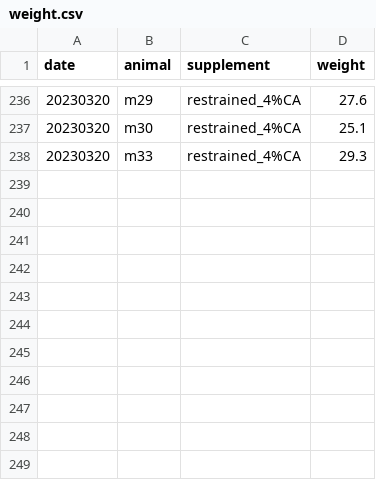
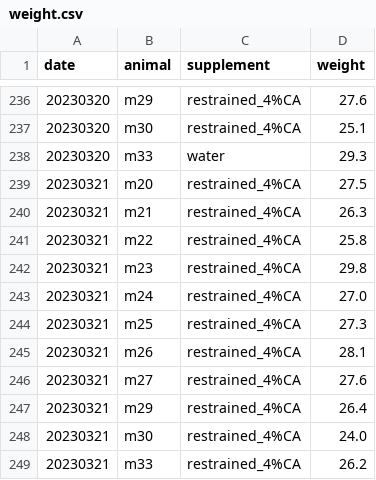
Before and after one commit to denisecailab/miniscope_2s-validation, a CSV file: experiment/cv_exp0/log/weight.csv, drawn as a sheet; only a part is shown, gaps mark what is left out.

```diff
--- a/experiment/cv_exp0/log/weight.csv
+++ b/experiment/cv_exp0/log/weight.csv
@@ -237,2 +237,13 @@ date,animal,supplement,weight
 20230320,m30,restrained_4%CA,25.1
-20230320,m33,restrained_4%CA,29.3
+20230320,m33,water,29.3
+20230321,m20,restrained_4%CA,27.5
+20230321,m21,restrained_4%CA,26.3
+20230321,m22,restrained_4%CA,25.8
+20230321,m23,restrained_4%CA,29.8
+20230321,m24,restrained_4%CA,27.0
+20230321,m25,restrained_4%CA,27.3
+20230321,m26,restrained_4%CA,28.1
+20230321,m27,restrained_4%CA,27.6
+20230321,m29,restrained_4%CA,26.4
+20230321,m30,restrained_4%CA,24.0
+20230321,m33,restrained_4%CA,26.2
```
Also changed, not shown: experiment/cv_exp0/log/sessions.csv, 5 other files.
